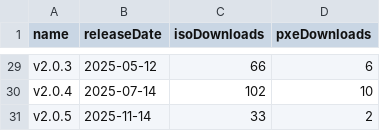
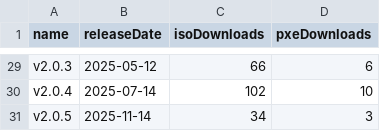
Before and after one commit to burmilla/os-stats, a CSV file: GitHubStats.csv, drawn as a sheet; only a part is shown, gaps mark what is left out.

```diff
--- a/GitHubStats.csv
+++ b/GitHubStats.csv
@@ -30,2 +30,2 @@
 "v2.0.4","2025-07-14","102","10"
-"v2.0.5","2025-11-14","33","2"
+"v2.0.5","2025-11-14","34","3"
```
Also changed, not shown: 3 other files.
